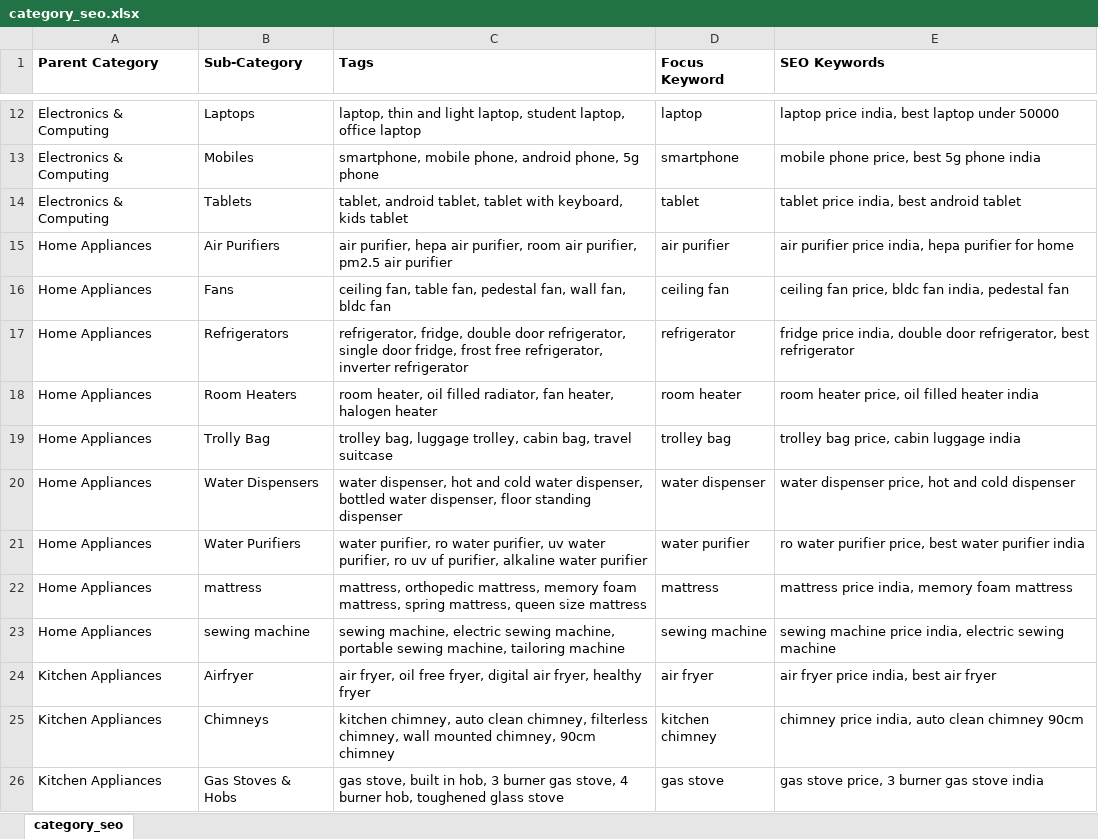
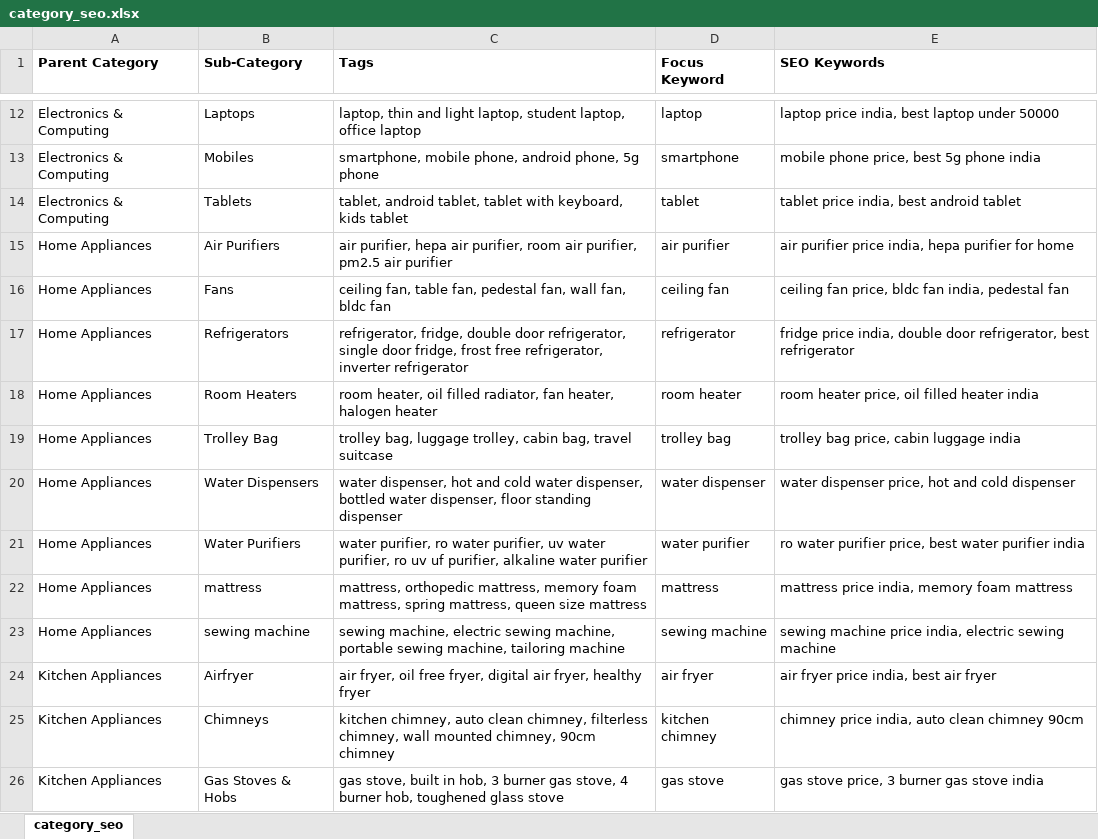
Before and after one commit to Himanshi67/Final_pipe, an Excel workbook: clients/shreejee/category_seo.xlsx, sheet category_seo, drawn as a sheet; only a part is shown, gaps mark what is left out; values as stored, in another font and other column widths than the file's, no borders; the diff names each change by its address in the sheet, - before the commit and + after, or states it on an @@ line.

```diff
--- a/clients/shreejee/category_seo.xlsx (sheet category_seo)
+++ b/clients/shreejee/category_seo.xlsx (sheet category_seo)
-B19 (Sub-Category): Trolly Bag
+B19 (Sub-Category): Trolley Bag
```
Also changed, not shown: clients/shreejee/SubCategory_Attributes_Master.xlsx, clients/shreejee/category_map.xlsx, 18 other files.
